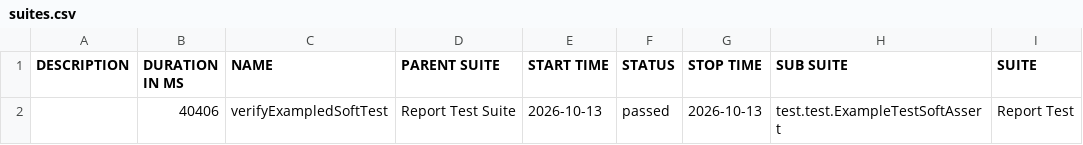
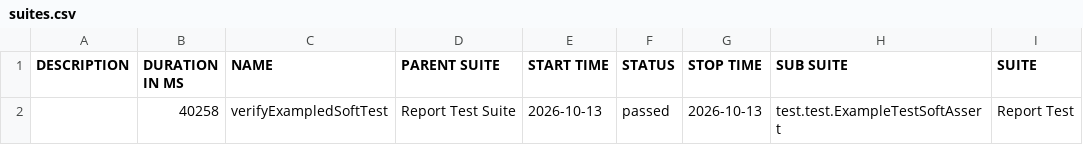
Before and after one commit to cheanhminh98/SeleniumLV3-2026, a CSV file: runs/31/data/suites.csv, drawn as a sheet; only a part is shown; the diff names each change by its address in the sheet, - before the commit and + after, or states it on an @@ line.

```diff
--- a/runs/31/data/suites.csv
+++ b/runs/31/data/suites.csv
-B2 (DURATION IN MS): 40406
+B2 (DURATION IN MS): 40258
```
Also changed, not shown: 15 other files.
